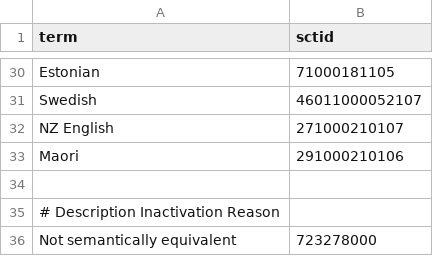
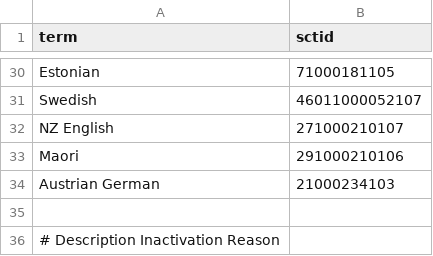
Before and after one commit to IHTSDO/snomed-template-service, a TSV file: transformation-recipes/constants-map.tsv, drawn as a sheet; only a part is shown, gaps mark what is left out; the shorter side is filled out with more unchanged rows; the diff names each change by its address in the sheet, - before the commit and + after, or states it on an @@ line.

Commit message:
MAINT-1732 Added Austrian German language reference set to constants-map.tsv

```diff
--- a/transformation-recipes/constants-map.tsv
+++ b/transformation-recipes/constants-map.tsv
+row 34: Austrian German | 21000234103
```
